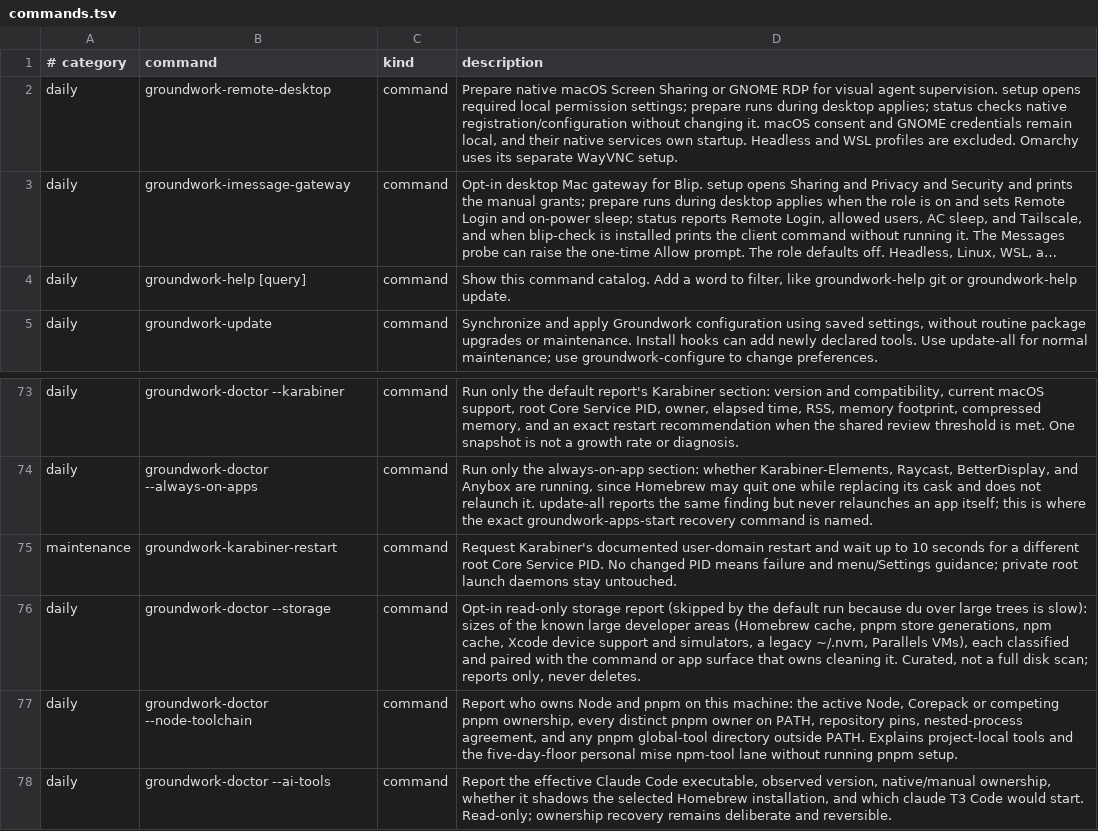
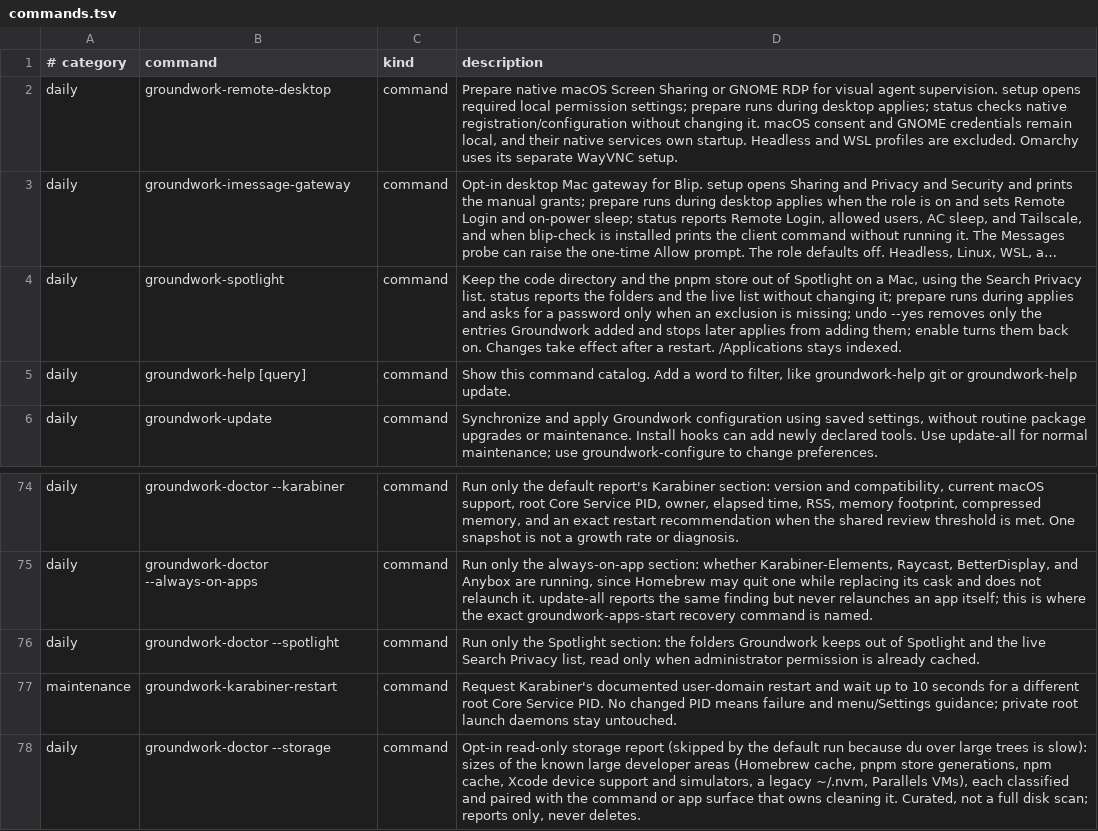
Before and after one commit to jasondockery/groundwork-mac, a TSV file: home/dot_local/share/groundwork/commands.tsv, drawn as a sheet; only a part is shown, gaps mark what is left out; the shorter side is filled out with more unchanged rows; long unchanged cells end in …; the diff names each change by its address in the sheet, - before the commit and + after, or states it on an @@ line.

Commit message:
feat: keep the code directory and pnpm store out of Spotlight on Macs
chezmoi apply runs groundwork-spotlight prepare, which adds the code
directory and ~/Library/pnpm to the Search Privacy list
(VolumeConfiguration.plist Exclusions) only when one is missing, through
the shared administrator-password helper. undo --yes removes only
Groundwork's entries and records an opt-out; enable reverses it. Doctor
reports the live list. Hidden folders are already skipped by Spotlight,
so ~/.t3 and ~/.cache are not listed. /Applications stays indexed.

```diff
--- a/home/dot_local/share/groundwork/commands.tsv
+++ b/home/dot_local/share/groundwork/commands.tsv
+row 4: daily | groundwork-spotlight | command | Keep the code directory and the pnpm store out of Spotlight on a Mac, using the Search Privacy list. status reports the folders and the live list without changing it; prepare runs during applies and asks for a password only when an exclusion is missing; undo --yes removes only the entries Groundwork added and stops later applies from adding them; enable turns them back on. Changes take effect after a restart. /Applications stays indexed.
+row 76: daily | groundwork-doctor --spotlight | command | Run only the Spotlight section: the folders Groundwork keeps out of Spotlight and the live Search Privacy list, read only when administrator permission is already cached.
```
Also changed, not shown: data/docs-command-surfaces.tsv, data/docs-coverage.tsv, 11 other files.
